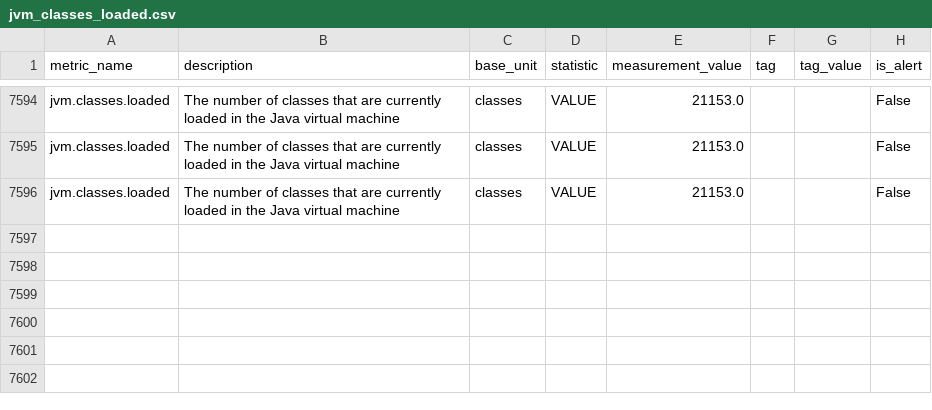
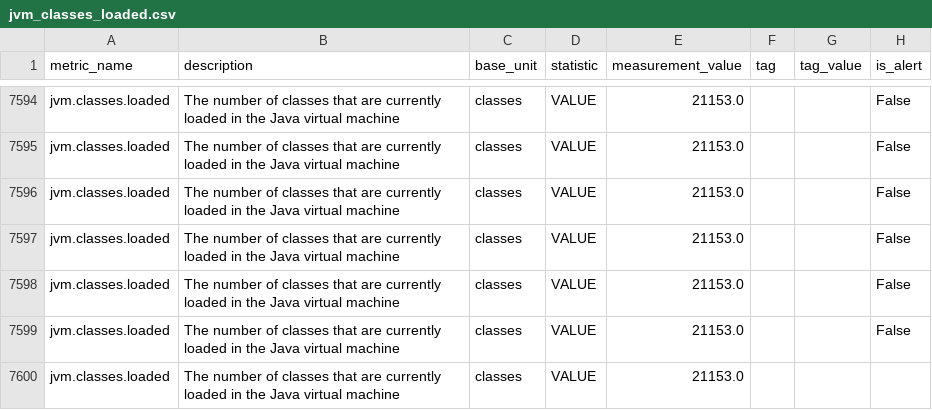
Before and after one commit to DarlanNoetzold/healthcheck_API, a CSV file: cython_impl/metrics_from_database/jvm_classes_loaded.csv, drawn as a sheet; only a part is shown, gaps mark what is left out; the diff names each change by its address in the sheet, - before the commit and + after, or states it on an @@ line.

```diff
--- a/cython_impl/metrics_from_database/jvm_classes_loaded.csv
+++ b/cython_impl/metrics_from_database/jvm_classes_loaded.csv
+row 7597: jvm.classes.loaded | The number of classes that are currently loaded in the Java virtual machine | classes | VALUE | 21153.0 |  |  | False
+row 7598: jvm.classes.loaded | The number of classes that are currently loaded in the Java virtual machine | classes | VALUE | 21153.0 |  |  | False
+row 7599: jvm.classes.loaded | The number of classes that are currently loaded in the Java virtual machine | classes | VALUE | 21153.0 |  |  | False
+row 7600: jvm.classes.loaded | The number of classes that are currently loaded in the Java virtual machine | classes | VALUE | 21153.0
```
Also changed, not shown: cython_impl/metrics_from_database/jvm_threads_live.csv, cython_impl/metrics_from_database/jvm_threads_peak.csv, 28 other files.
